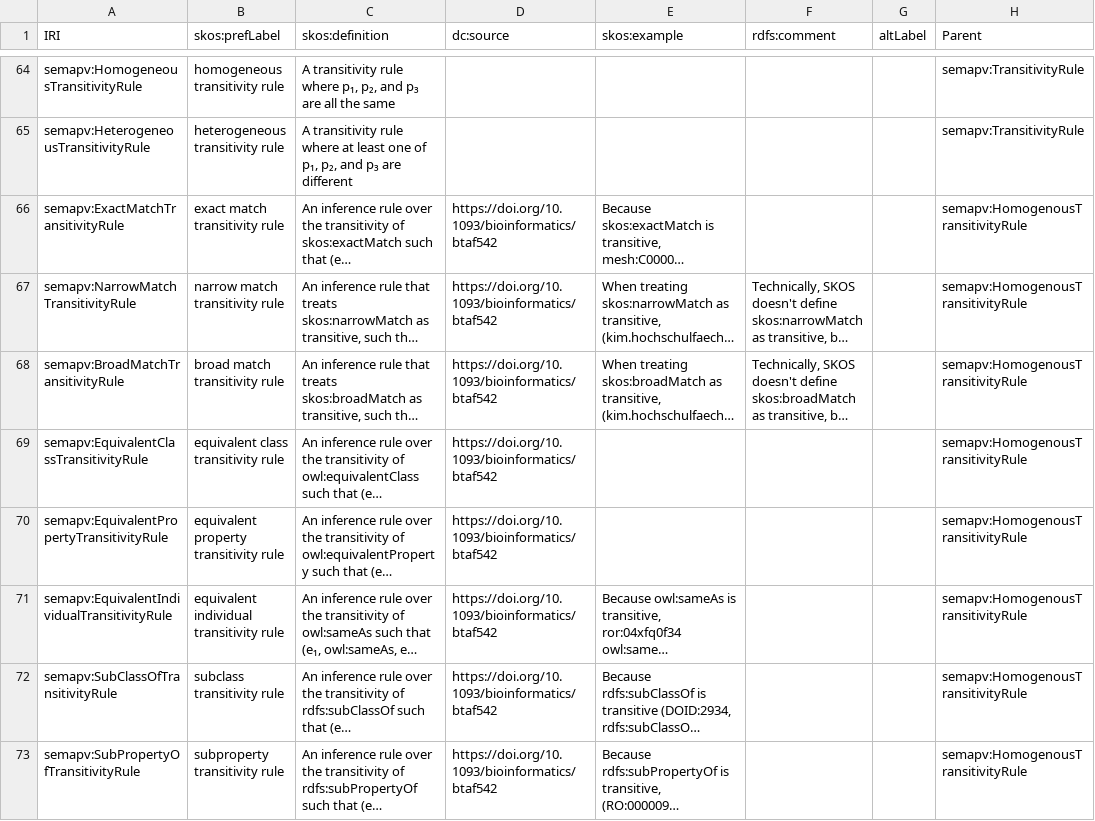
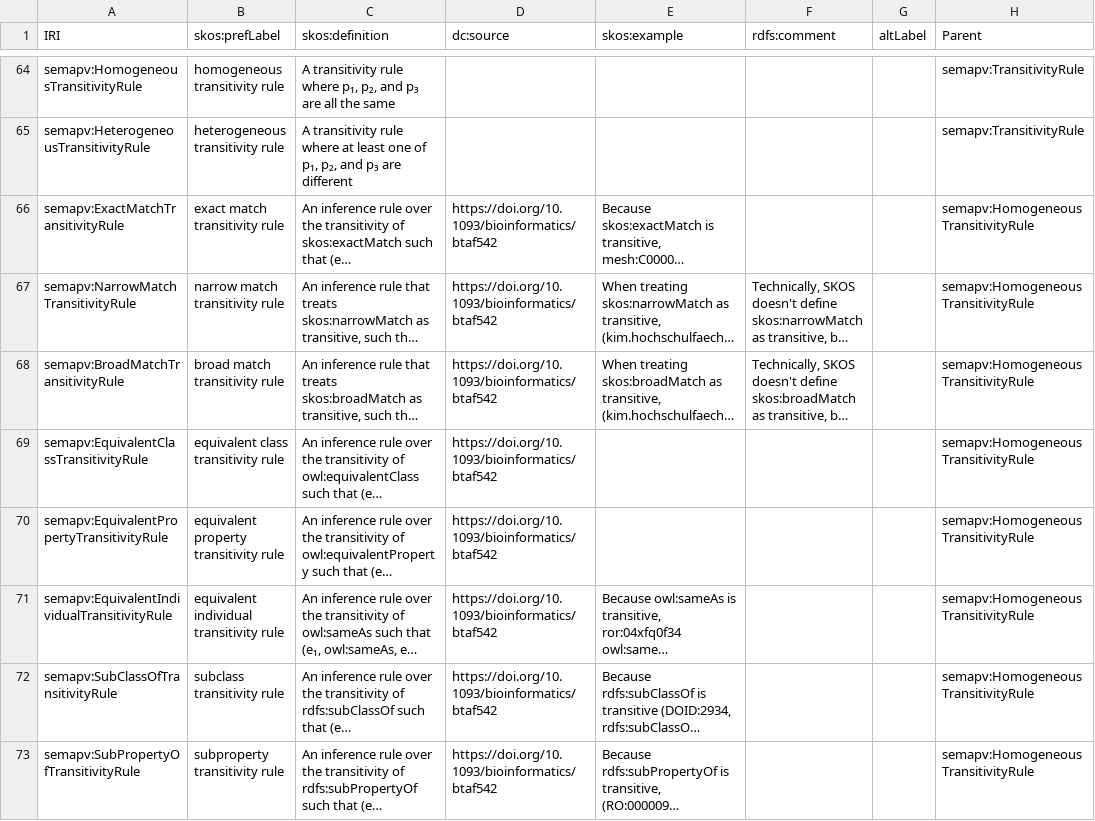
Before and after one commit to mapping-commons/semantic-mapping-vocabulary, a TSV file: semapv-terms.tsv, drawn as a sheet; only a part is shown, gaps mark what is left out; long unchanged cells end in …; the diff names each change by its address in the sheet, - before the commit and + after, or states it on an @@ line.

Commit message:
Fix typos

```diff
--- a/semapv-terms.tsv
+++ b/semapv-terms.tsv
-H66:H73 (Parent): semapv:HomogenousTransitivityRule
+H66:H73 (Parent): semapv:HomogeneousTransitivityRule
```
